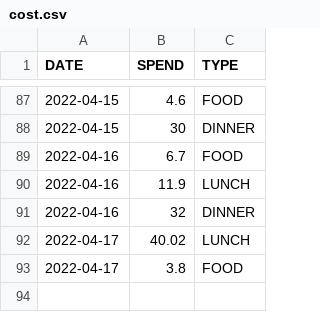
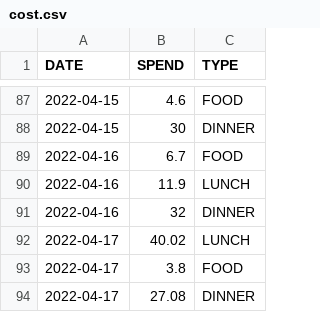
Before and after one commit to ZhangLe59151/sg-dataset, a CSV file: cost/cost.csv, drawn as a sheet; only a part is shown, gaps mark what is left out; the diff names each change by its address in the sheet, - before the commit and + after, or states it on an @@ line.

Commit message:
Update cost.csv

```diff
--- a/cost/cost.csv
+++ b/cost/cost.csv
+row 94: 2022-04-17 | 27.08 | DINNER
```
